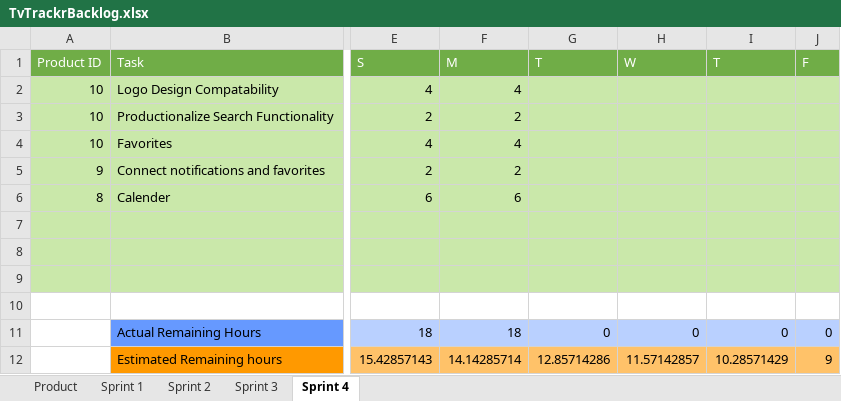
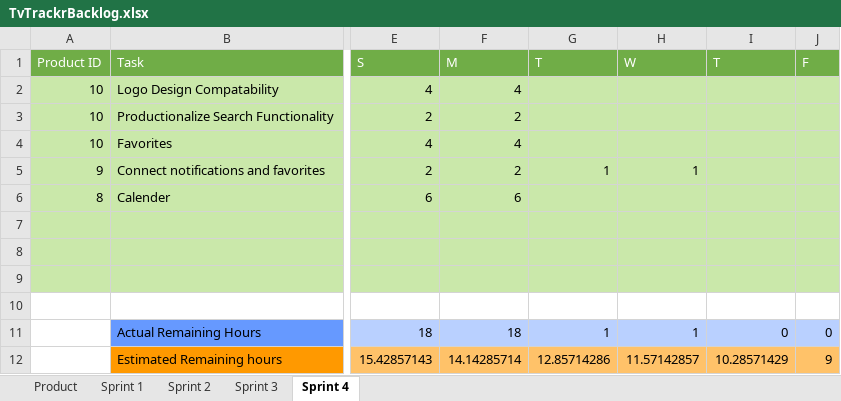
Before and after one commit to MSDOStoevsky/TVTrackr, an Excel workbook: TvTrackrBacklog.xlsx, sheet Sprint 4, drawn as a sheet; only a part is shown, gaps mark what is left out; values as stored, in another font and other column widths than the file's, no borders; the diff names each change by its address in the sheet, - before the commit and + after, or states it on an @@ line.

```diff
--- a/TvTrackrBacklog.xlsx (sheet Sprint 4)
+++ b/TvTrackrBacklog.xlsx (sheet Sprint 4)
-G5: (empty)
+G5: 1
-H5: (empty)
+H5: 1
-G11: 0
+G11: 1
-H11: 0
+H11: 1
```
Also changed, not shown: charts or pictures, 2 other files.
